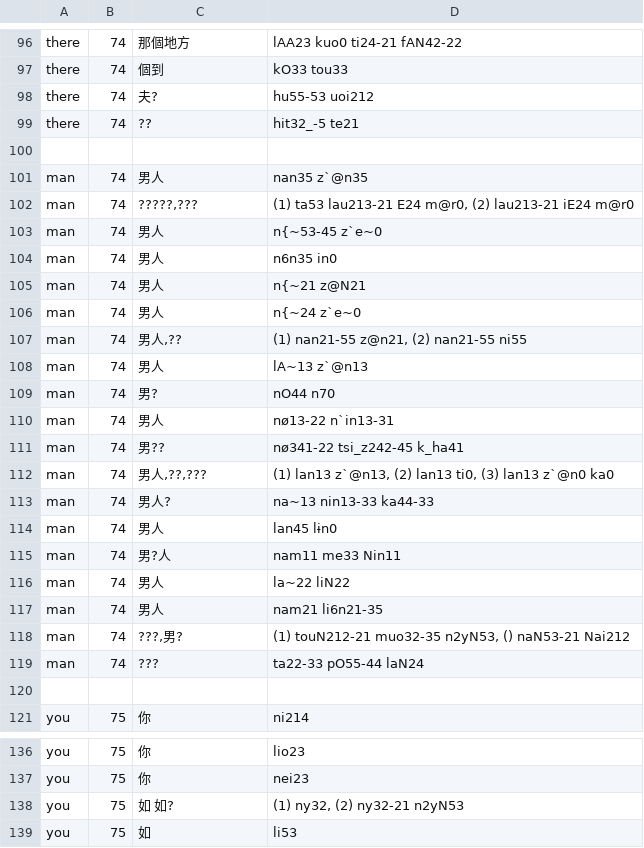
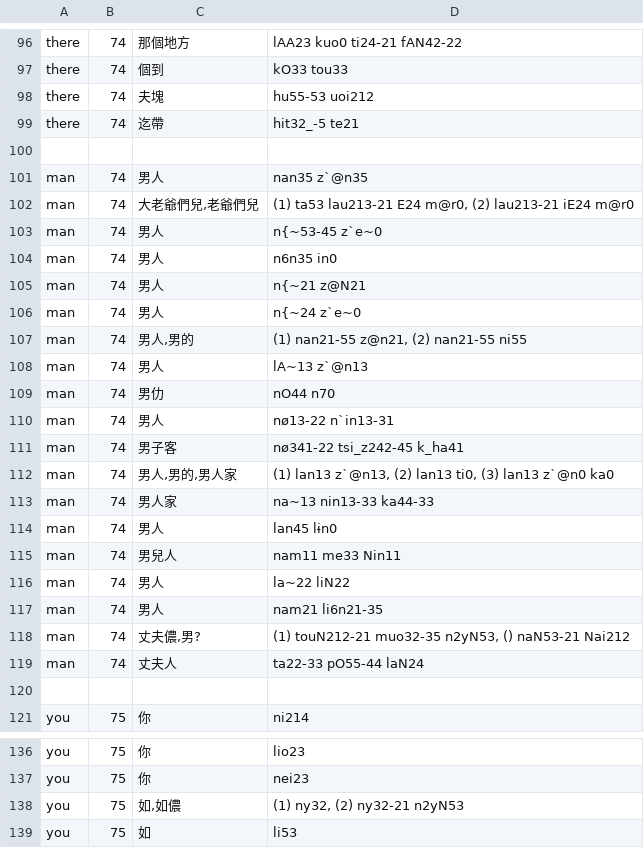
Before and after one commit to digling/cddb, a TSV file: datasets/Liu2007/chinese-90.tsv, drawn as a sheet; only a part is shown, gaps mark what is left out; the diff covers the shown part only.

```diff
--- a/datasets/Liu2007/chinese-90.tsv
+++ b/datasets/Liu2007/chinese-90.tsv
@@ -97,7 +97,7 @@ there	74	那個地方	lAA23 kuo0 ti24-21 fAN42-22
 there	74	個到	kO33 tou33
-there	74	夫?	hu55-53 uoi212
-there	74	??	hit32_-5 te21
+there	74	夫塊	hu55-53 uoi212
+there	74	迄帶	hit32_-5 te21
 
 man	74	男人	nan35 z`@n35
-man	74	?????,???	(1) ta53 lau213-21 E24 m@r0, (2) lau213-21 iE24 m@r0
+man	74	大老爺們兒,老爺們兒	(1) ta53 lau213-21 E24 m@r0, (2) lau213-21 iE24 m@r0
 man	74	男人	n{~53-45 z`e~0
@@ -106,15 +106,15 @@ man	74	男人	n{~21 z@N21
 man	74	男人	n{~24 z`e~0
-man	74	男人,??	(1) nan21-55 z@n21, (2) nan21-55 ni55
+man	74	男人,男的	(1) nan21-55 z@n21, (2) nan21-55 ni55
 man	74	男人	lA~13 z`@n13
-man	74	男?	nO44 n70
+man	74	男仂	nO44 n70
 man	74	男人	nø13-22 n`in13-31
-man	74	男??	nø341-22 tsi_z242-45 k_ha41
-man	74	男人,??,???	(1) lan13 z`@n13, (2) lan13 ti0, (3) lan13 z`@n0 ka0
-man	74	男人?	na~13 nin13-33 ka44-33
+man	74	男子客	nø341-22 tsi_z242-45 k_ha41
+man	74	男人,男的,男人家	(1) lan13 z`@n13, (2) lan13 ti0, (3) lan13 z`@n0 ka0
+man	74	男人家	na~13 nin13-33 ka44-33
 man	74	男人	lan45 lɨn0
-man	74	男?人	nam11 me33 Nin11
+man	74	男兒人	nam11 me33 Nin11
 man	74	男人	la~22 liN22
 man	74	男人	nam21 li6n21-35
-man	74	???,男?	(1) touN212-21 muo32-35 n2yN53, () naN53-21 Nai212
-man	74	???	ta22-33 pO55-44 laN24
+man	74	丈夫儂,男?	(1) touN212-21 muo32-35 n2yN53, () naN53-21 Nai212
+man	74	丈夫人	ta22-33 pO55-44 laN24
 
@@ -137,3 +137,3 @@ you	75	你	lio23
 you	75	你	nei23
-you	75	如 如?	(1) ny32, (2) ny32-21 n2yN53
+you	75	如,如儂	(1) ny32, (2) ny32-21 n2yN53
 you	75	如	li53
```
Also changed, not shown: 47 edited cells elsewhere in this file.
